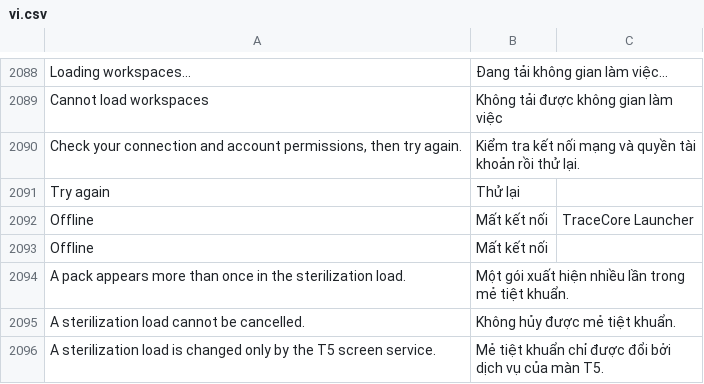
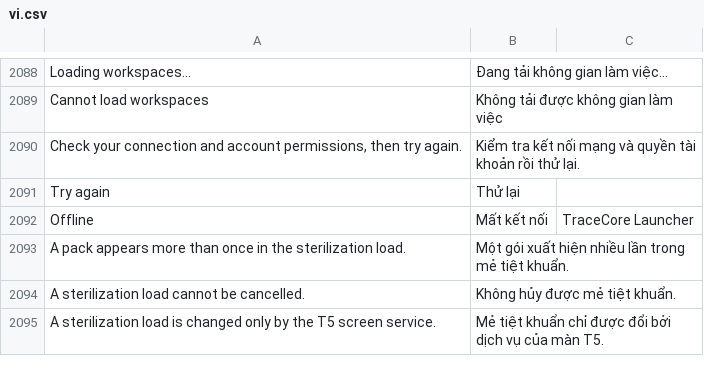
Before and after one commit to mvl26/tracecore, a CSV file: tracecore/translations/vi.csv, drawn as a sheet; only a part is shown, gaps mark what is left out; the diff names each change by its address in the sheet, - before the commit and + after, or states it on an @@ line.

```diff
--- a/tracecore/translations/vi.csv
+++ b/tracecore/translations/vi.csv
-row 2093: Offline | Mất kết nối
```
